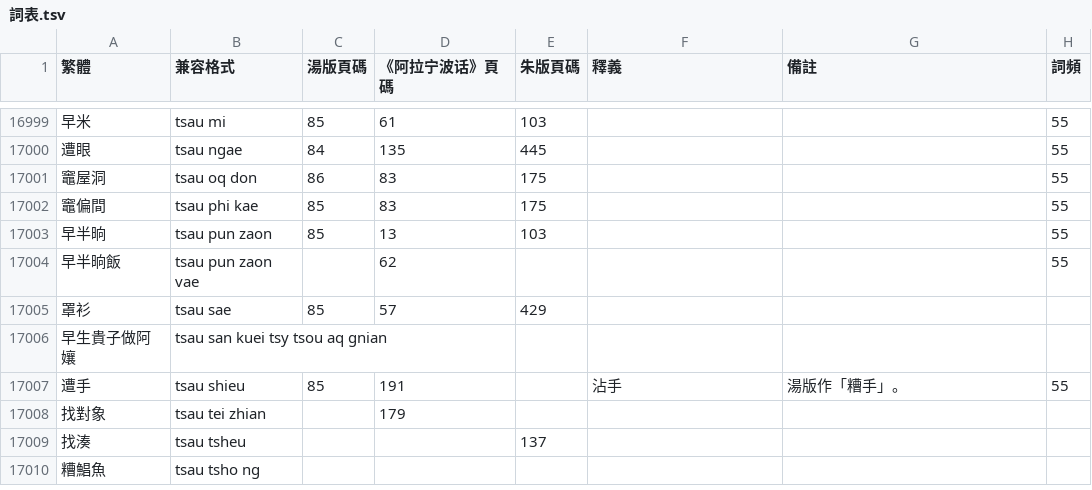
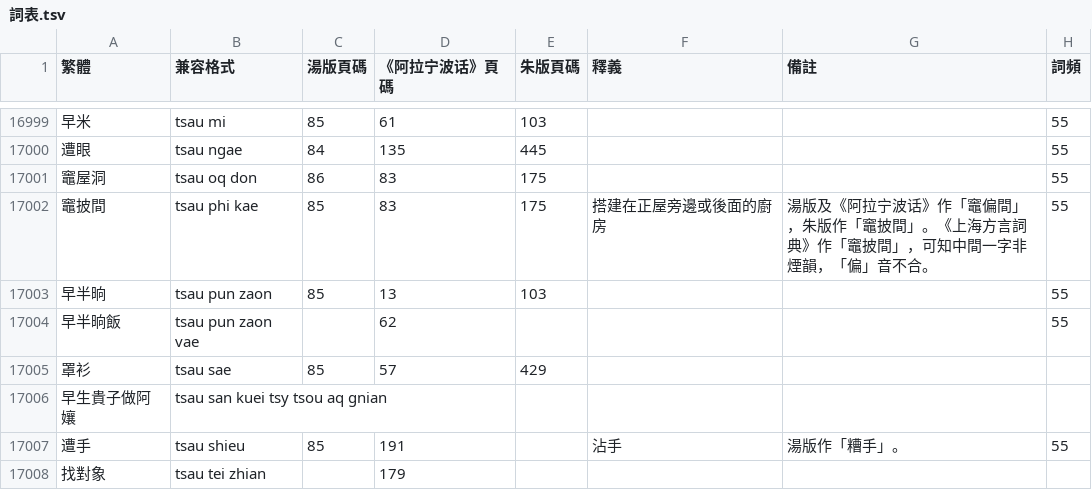
Before and after one commit to ionkaon/dictionary, a TSV file: 詞表.tsv, drawn as a sheet; only a part is shown, gaps mark what is left out; the shorter side is filled out with more unchanged rows.

Commit message:
perf(詞表): 竈披間
竈披間: 搭建在正屋旁邊或後面的廚房。湯版及《阿拉宁波话》作「竈偏間」，朱版作「竈披間」。《上海方言詞典》作「竈披間」，可知中間一字非煙韻，「偏」音不合。

```diff
--- a/詞表.tsv
+++ b/詞表.tsv
@@ -17001,3 +17001,3 @@
 竈屋洞	tsau oq don	86	83	175			55
-竈偏間	tsau phi kae	85	83	175			55
+竈披間	tsau phi kae	85	83	175	搭建在正屋旁邊或後面的廚房	湯版及《阿拉宁波话》作「竈偏間」，朱版作「竈披間」。《上海方言詞典》作「竈披間」，可知中間一字非煙韻，「偏」音不合。	55
 早半晌	tsau pun zaon	85	13	103			55
```
